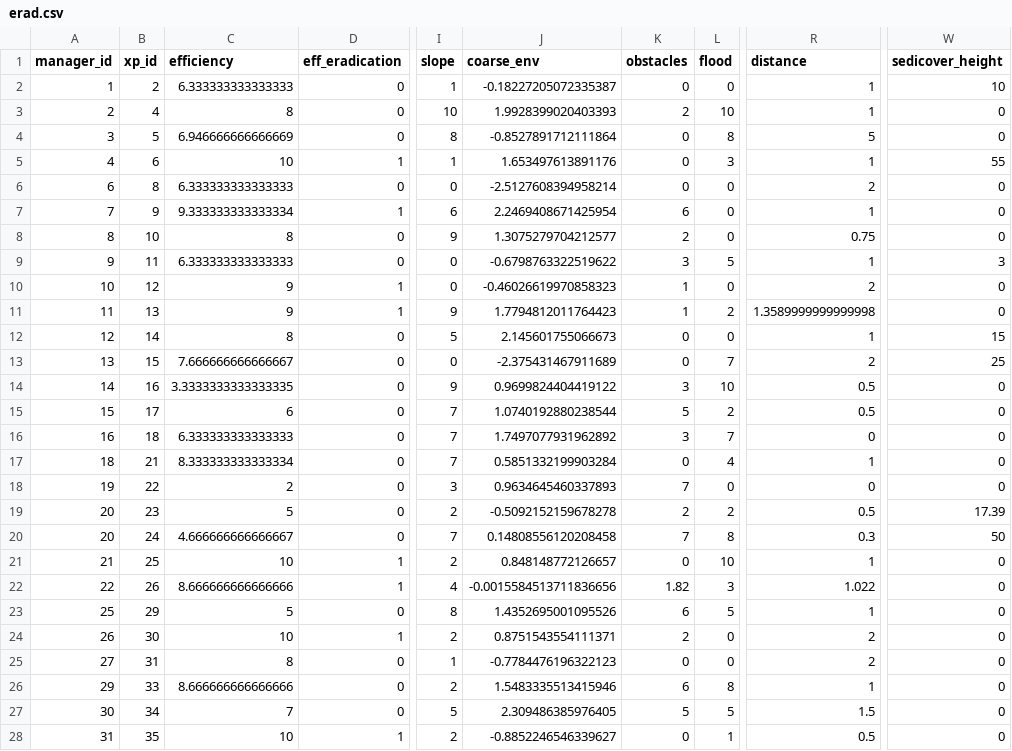
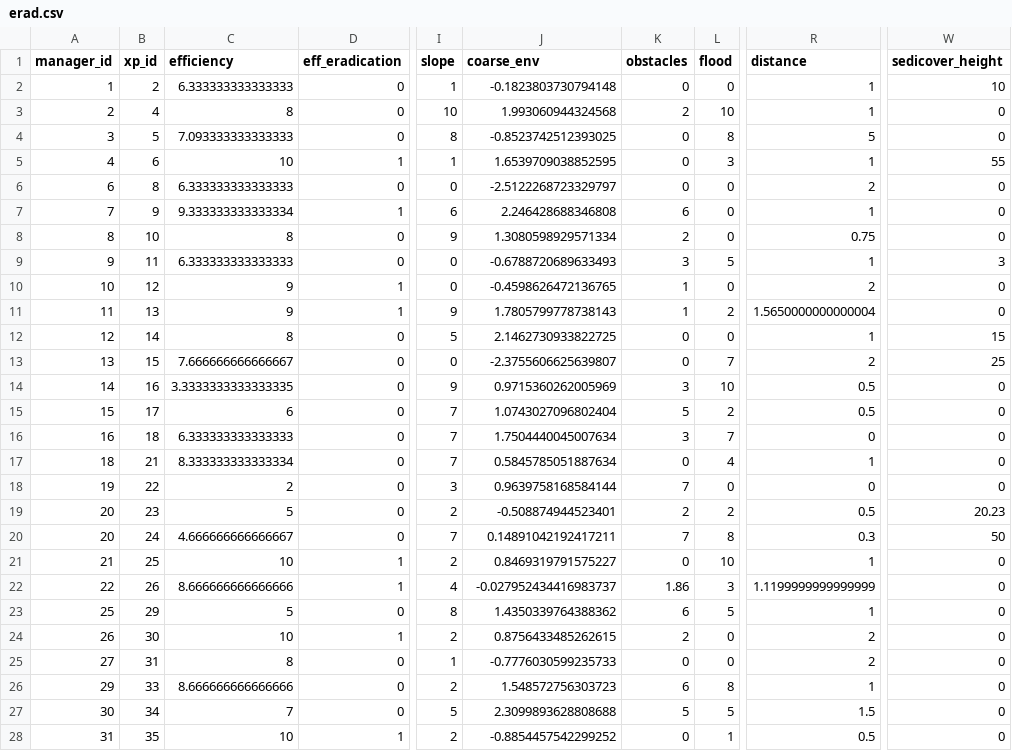
Before and after one commit to mrelnoob/jk.dusz.tarping, a CSV file: mydata/erad.csv, drawn as a sheet; only a part is shown, gaps mark what is left out; the diff covers the shown part only; the diff names each change by its address in the sheet, - before the commit and + after, or states it on an @@ line.

```diff
--- a/mydata/erad.csv
+++ b/mydata/erad.csv
-J2 (coarse_env): -0.18227205072335387
+J2 (coarse_env): -0.1823803730794148
-J3 (coarse_env): 1.9928399020403393
+J3 (coarse_env): 1.993060944324568
-C4 (efficiency): 6.946666666666669
+C4 (efficiency): 7.093333333333333
-J4 (coarse_env): -0.8527891712111864
+J4 (coarse_env): -0.8523742512393025
-J5 (coarse_env): 1.653497613891176
+J5 (coarse_env): 1.6539709038852595
-J6 (coarse_env): -2.5127608394958214
+J6 (coarse_env): -2.5122268723329797
-J7 (coarse_env): 2.2469408671425954
+J7 (coarse_env): 2.246428688346808
-J8 (coarse_env): 1.3075279704212577
+J8 (coarse_env): 1.3080598929571334
-J9 (coarse_env): -0.6798763322519622
+J9 (coarse_env): -0.6788720689633493
-J10 (coarse_env): -0.46026619970858323
+J10 (coarse_env): -0.4598626472136765
-J11 (coarse_env): 1.7794812011764423
+J11 (coarse_env): 1.7805799778738143
-R11 (distance): 1.3589999999999998
+R11 (distance): 1.5650000000000004
-J12 (coarse_env): 2.145601755066673
+J12 (coarse_env): 2.1462730933822725
-J13 (coarse_env): -2.375431467911689
+J13 (coarse_env): -2.3755606625639807
-J14 (coarse_env): 0.9699824404419122
+J14 (coarse_env): 0.9715360262005969
-J15 (coarse_env): 1.0740192880238544
+J15 (coarse_env): 1.0743027096802404
-J16 (coarse_env): 1.7497077931962892
+J16 (coarse_env): 1.7504440045007634
-J17 (coarse_env): 0.5851332199903284
+J17 (coarse_env): 0.5845785051887634
-J18 (coarse_env): 0.9634645460337893
+J18 (coarse_env): 0.9639758168584144
-J19 (coarse_env): -0.5092152159678278
+J19 (coarse_env): -0.508874944523401
-W19 (sedicover_height): 17.39
+W19 (sedicover_height): 20.23
-J20 (coarse_env): 0.14808556120208458
+J20 (coarse_env): 0.14891042192417211
-J21 (coarse_env): 0.848148772126657
+J21 (coarse_env): 0.8469319791575227
-J22 (coarse_env): -0.0015584513711836656
+J22 (coarse_env): -0.027952434416983737
-K22 (obstacles): 1.82
+K22 (obstacles): 1.86
-R22 (distance): 1.022
+R22 (distance): 1.1199999999999999
-J23 (coarse_env): 1.4352695001095526
+J23 (coarse_env): 1.4350339764388362
-J24 (coarse_env): 0.8751543554111371
+J24 (coarse_env): 0.8756433485262615
-J25 (coarse_env): -0.7784476196322123
+J25 (coarse_env): -0.7776030599235733
-J26 (coarse_env): 1.5483335513415946
+J26 (coarse_env): 1.548572756303723
-J27 (coarse_env): 2.309486385976405
+J27 (coarse_env): 2.3099893628808688
-J28 (coarse_env): -0.8852246546339627
+J28 (coarse_env): -0.8854457542299252
```
Also changed, not shown: 64 edited cells elsewhere in this file, mydata/redges.csv, mydata/roverlaps.csv, 3 other files.
